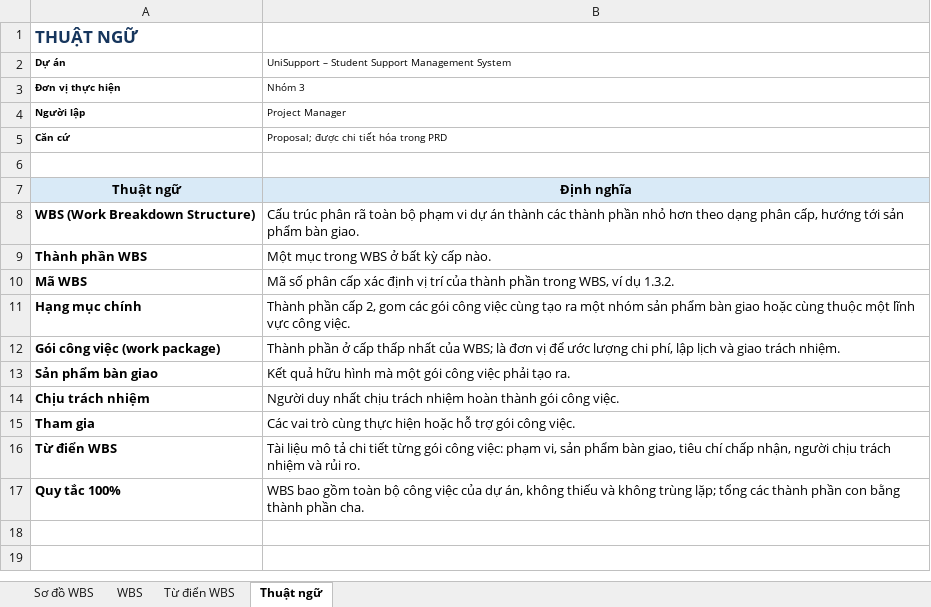
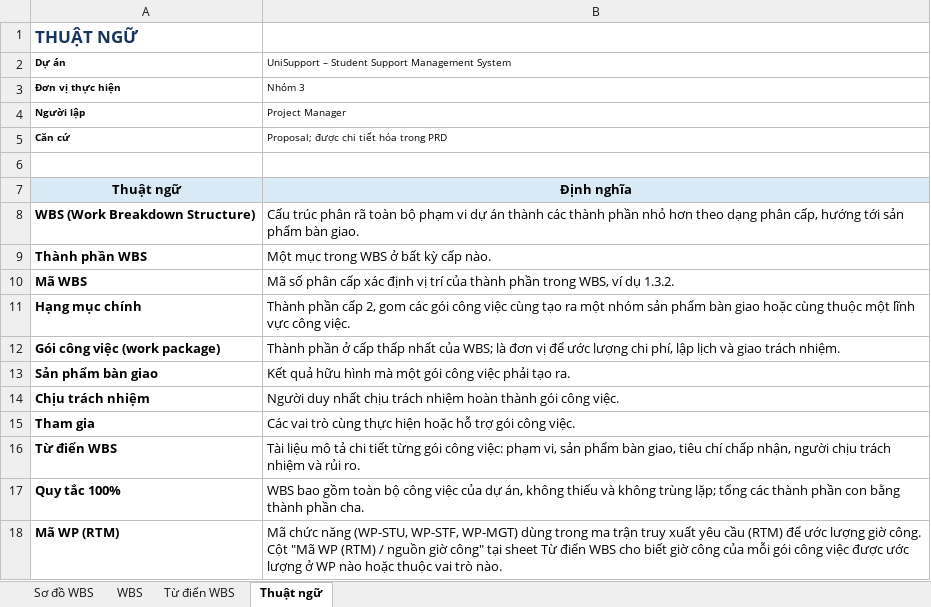
Before and after one commit to trvanluc/docs, an Excel workbook: 08-project/plans/wbs.xlsx, sheet Thuật ngữ, drawn as a sheet; values as stored, in another font and other column widths than the file's, no borders; the diff names each change by its address in the sheet, - before the commit and + after, or states it on an @@ line.

```diff
--- a/08-project/plans/wbs.xlsx (sheet Thuật ngữ)
+++ b/08-project/plans/wbs.xlsx (sheet Thuật ngữ)
+row 18: Mã WP (RTM) | Mã chức năng (WP-STU, WP-STF, WP-MGT) dùng trong ma trận truy xuất yêu cầu (RTM) để ước lượng giờ công. Cột "Mã WP (RTM) / nguồn giờ công" tại sheet Từ điển WBS cho biết giờ công của mỗi gói công việc được ước lượng ở WP nào hoặc thuộc vai trò nào.
```
Also changed, not shown: sheet Từ điển WBS.
